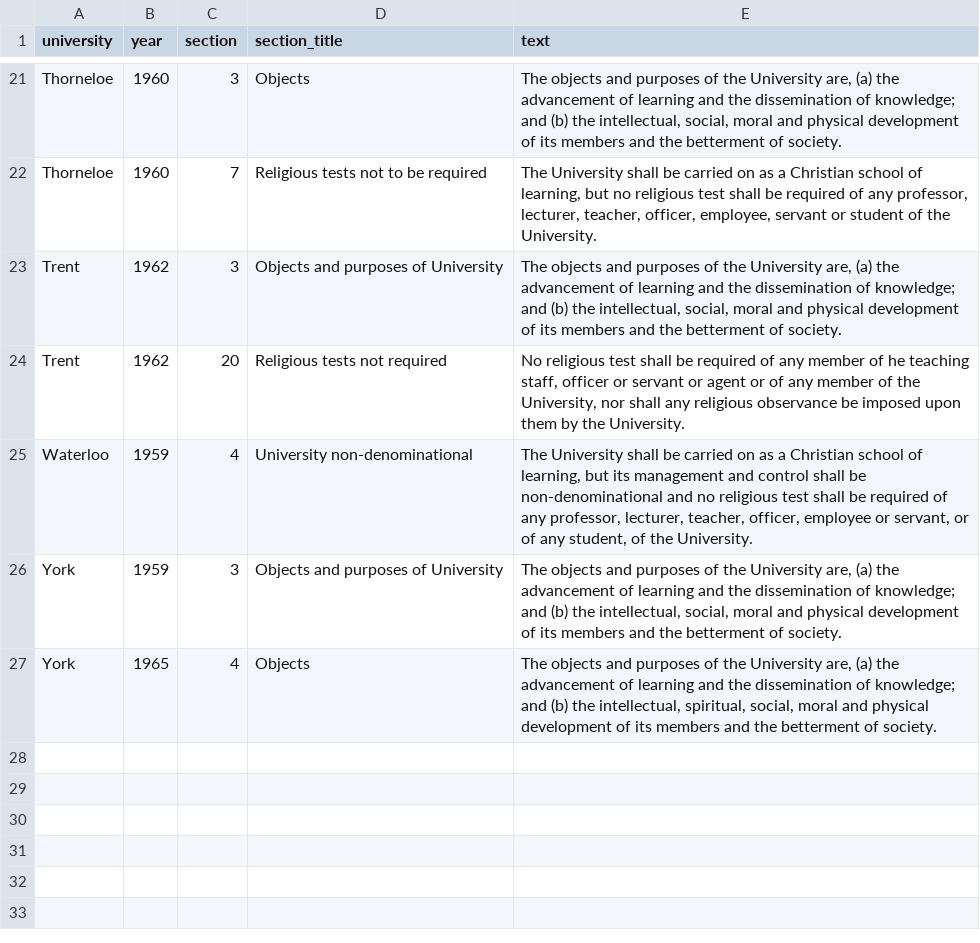
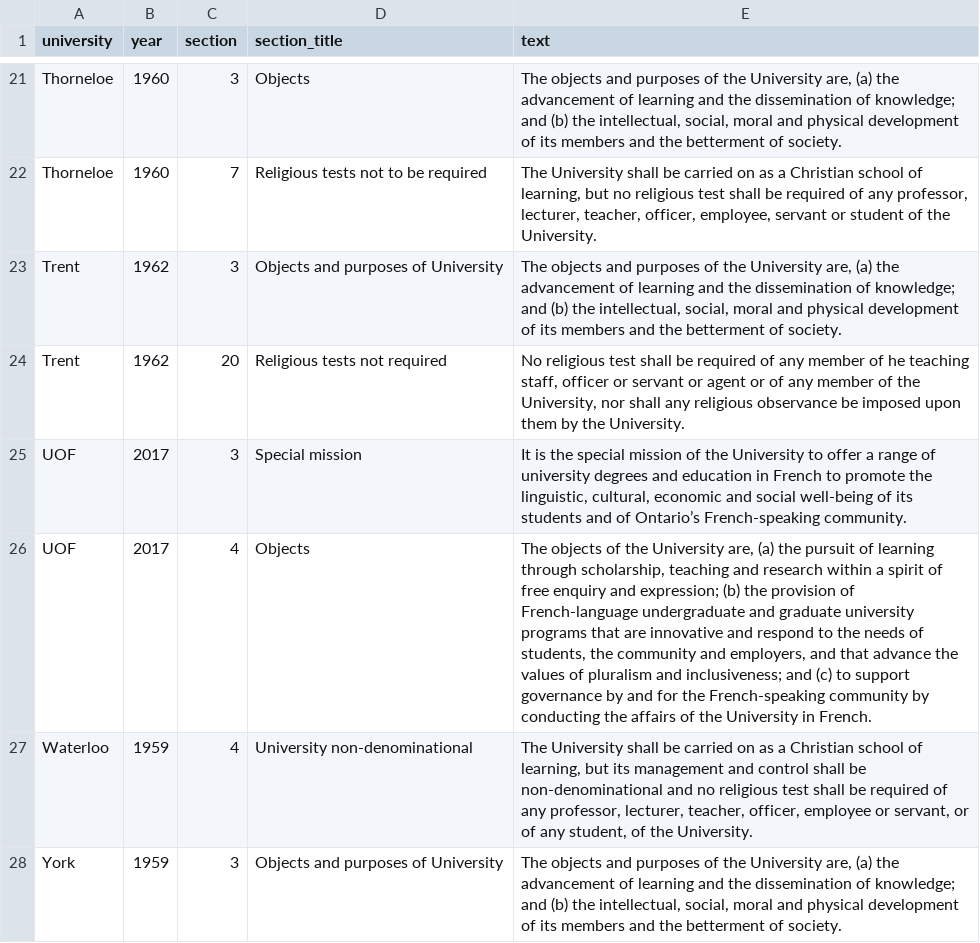
Before and after one commit to lchski/university-acts, a CSV file: data/source/purposes.csv, drawn as a sheet; only a part is shown, gaps mark what is left out; the shorter side is filled out with more unchanged rows; the diff names each change by its address in the sheet, - before the commit and + after, or states it on an @@ line.

```diff
--- a/data/source/purposes.csv
+++ b/data/source/purposes.csv
+row 25: UOF | 2017 | 3 | Special mission | It is the special mission of the University to offer a range of university degrees and education in French to promote the linguistic, cultural, economic and social well-being of its students and of Ontario’s French-speaking community.
+row 26: UOF | 2017 | 4 | Objects | The objects of the University are, (a) the pursuit of learning through scholarship, teaching and research within a spirit of free enquiry and expression; (b) the provision of French-language undergraduate and graduate university programs that are innovative and respond to the needs of students, the community and employers, and that advance the values of pluralism and inclusiveness; and (c) to support governance by and for the French-speaking community by conducting the affairs of the University in French.
```
Also changed, not shown: data/source/university-acts.csv.
